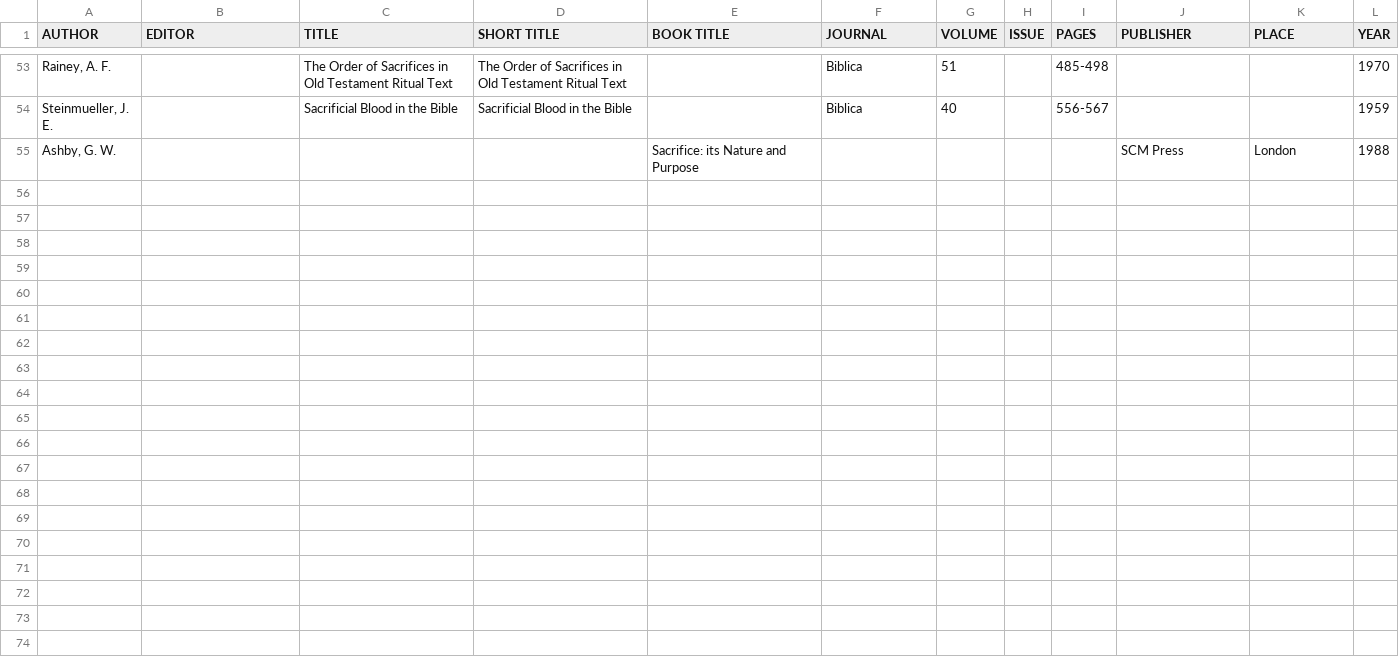
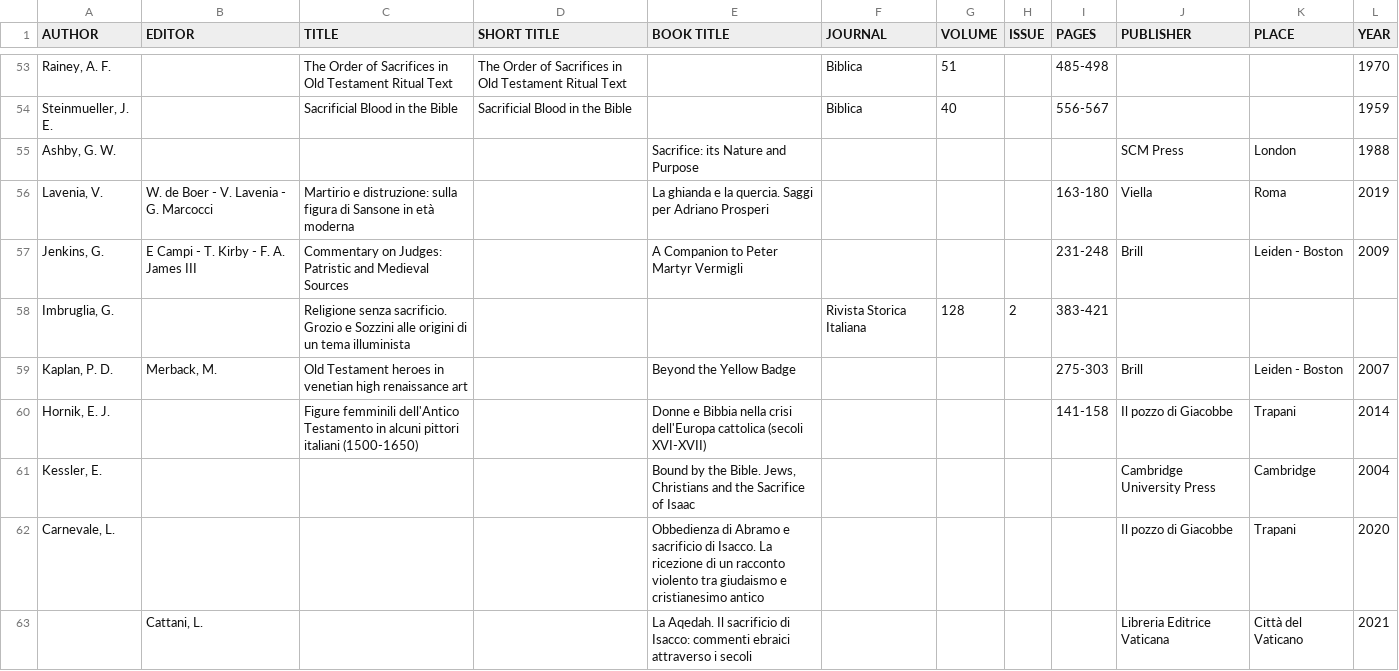
Before and after one commit to milafumini/sacrifiles, a CSV file: data/literature/lt_1_bible.csv, drawn as a sheet; only a part is shown, gaps mark what is left out; the diff covers the shown part only.

```diff
--- a/data/literature/lt_1_bible.csv
+++ b/data/literature/lt_1_bible.csv
@@ -57 +57,10 @@ Steinmueller, J. E. ;;Sacrificial Blood in the Bible;Sacrificial Blood in the Bi
 Ashby, G. W.;;;;Sacrifice: its Nature and Purpose;;;;;SCM Press;London;1988
+Lavenia, V.;W. de Boer - V. Lavenia - G. Marcocci;Martirio e distruzione: sulla figura di Sansone in età moderna;;La ghianda e la quercia. Saggi per Adriano Prosperi;;;;163-180;Viella;Roma;2019
+Jenkins, G. ;E Campi - T. Kirby - F. A. James III;Commentary on Judges: Patristic and Medieval Sources;;A Companion to Peter Martyr Vermigli;;;;231-248;Brill;Leiden - Boston;2009
+Imbruglia, G.;;"
+Religione senza sacrificio. Grozio e Sozzini alle origini di un tema illuminista";;;Rivista Storica Italiana;128;2;383-421;;;
+Kaplan, P. D.;Merback, M.;Old Testament heroes in venetian high renaissance art;;Beyond the Yellow Badge;;;;275-303;Brill;Leiden - Boston;2007
+Hornik, E. J.;;Figure femminili dell'Antico Testamento in alcuni pittori italiani (1500-1650);;Donne e Bibbia nella crisi dell'Europa cattolica (secoli XVI-XVII);;;;141-158;Il pozzo di Giacobbe;Trapani;2014
+Kessler, E.;;;;Bound by the Bible. Jews, Christians and the Sacrifice of Isaac;;;;;Cambridge University Press;Cambridge;2004
+Carnevale, L.;;;;Obbedienza di Abramo e sacrificio di Isacco. La ricezione di un racconto violento tra giudaismo e cristianesimo antico;;;;;Il pozzo di Giacobbe;Trapani;2020
+;Cattani, L.;;;La Aqedah. Il sacrificio di Isacco: commenti ebraici attraverso i secoli;;;;;Libreria Editrice Vaticana;Città del Vaticano;2021
```
Also changed, not shown: 7 added rows and 3 edited cells elsewhere in this file, data/literature/lt_2_religion.csv, data/literature/lt_3_politics.csv, 12 other files.
